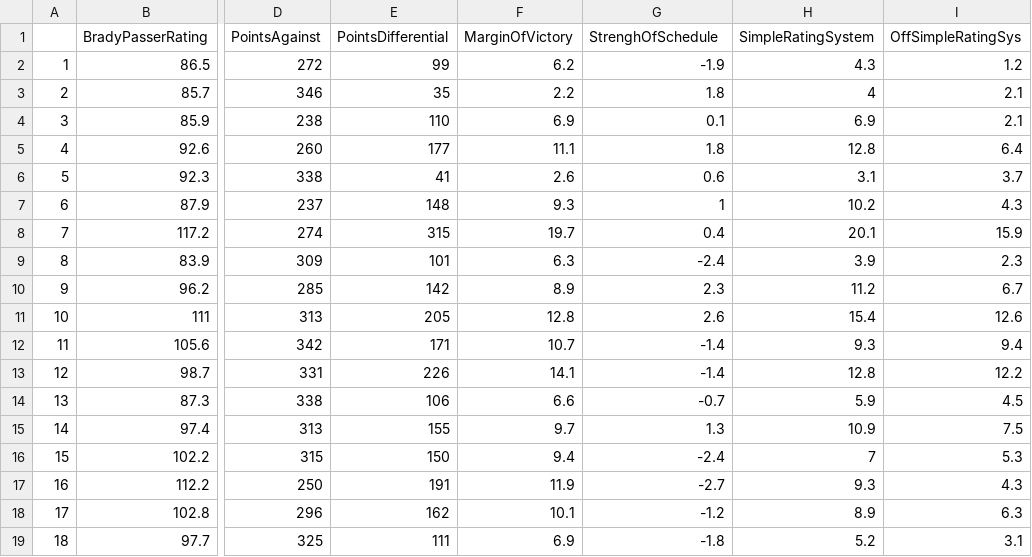
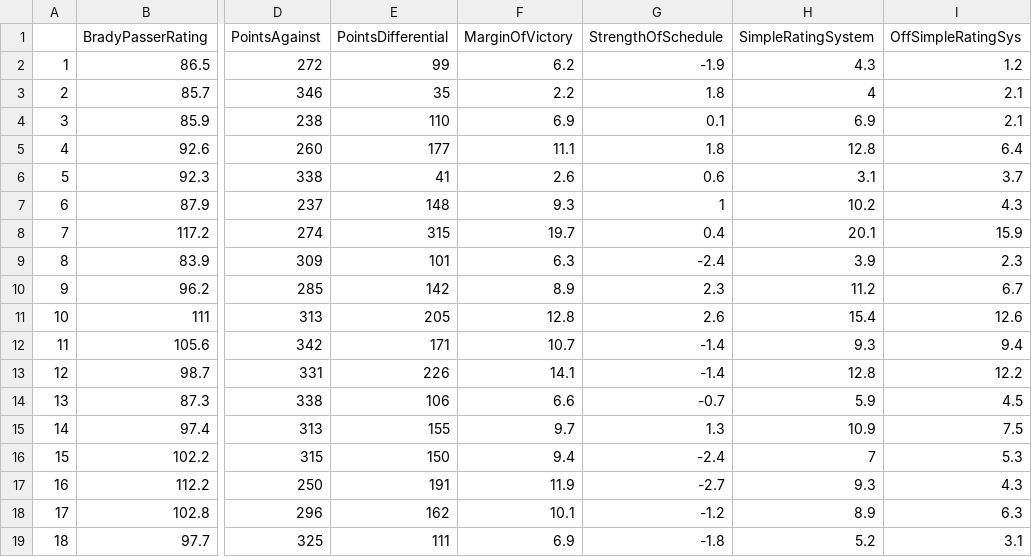
Before and after one commit to newtgunslinger/6372.404.AS.Project1, a CSV file: PatriotsRegressionData.csv, drawn as a sheet; only a part is shown, gaps mark what is left out; the diff names each change by its address in the sheet, - before the commit and + after, or states it on an @@ line.

Commit message:
Update PatriotsRegressionData.csv

```diff
--- a/PatriotsRegressionData.csv
+++ b/PatriotsRegressionData.csv
-G1: StrenghOfSchedule
+G1: StrengthOfSchedule
```
